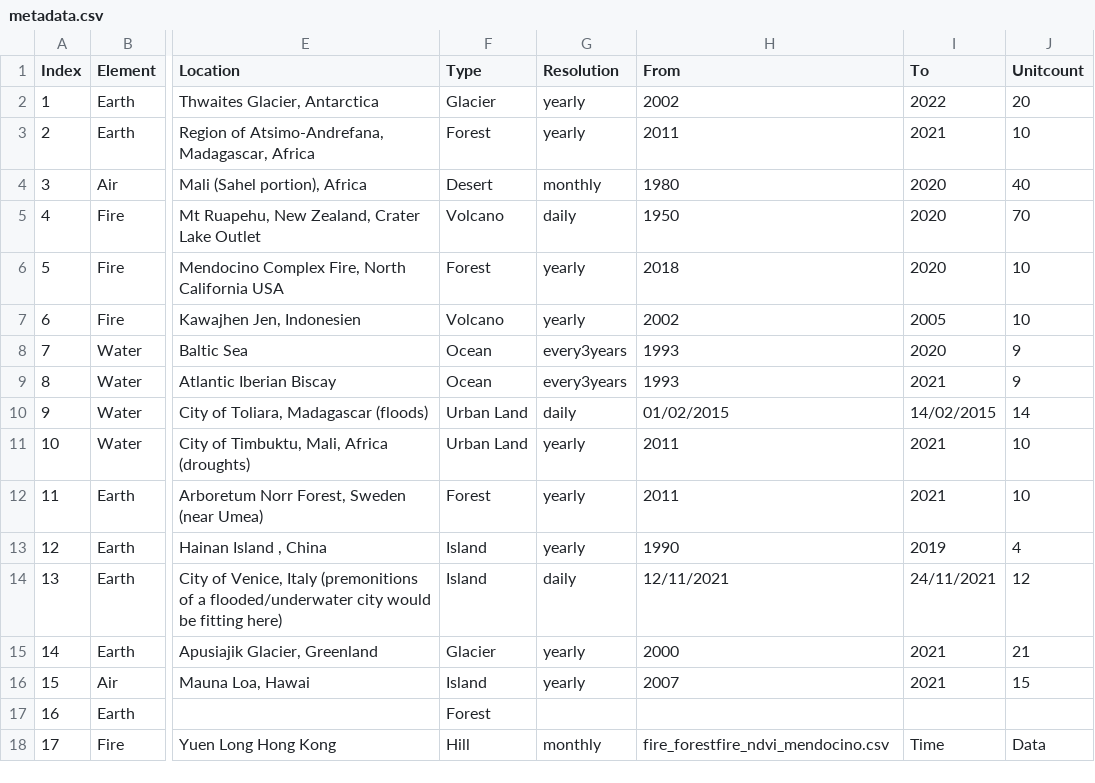
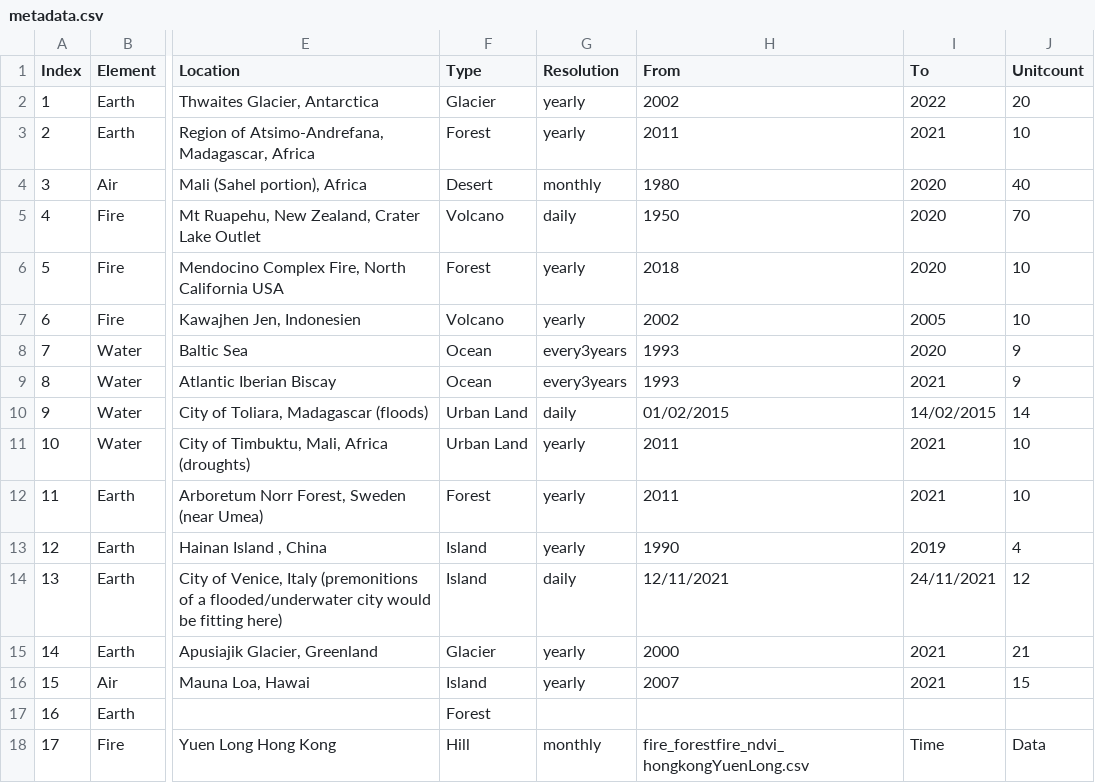
Before and after one commit to merlin-lacuna/stories-from-home-v1, a CSV file: data/metadata.csv, drawn as a sheet; only a part is shown, gaps mark what is left out; the diff names each change by its address in the sheet, - before the commit and + after, or states it on an @@ line.

Commit message:
correct metadata

```diff
--- a/data/metadata.csv
+++ b/data/metadata.csv
-H18 (From): fire_forestfire_ndvi_mendocino.csv
+H18 (From): fire_forestfire_ndvi_hongkongYuenLong.csv
```
